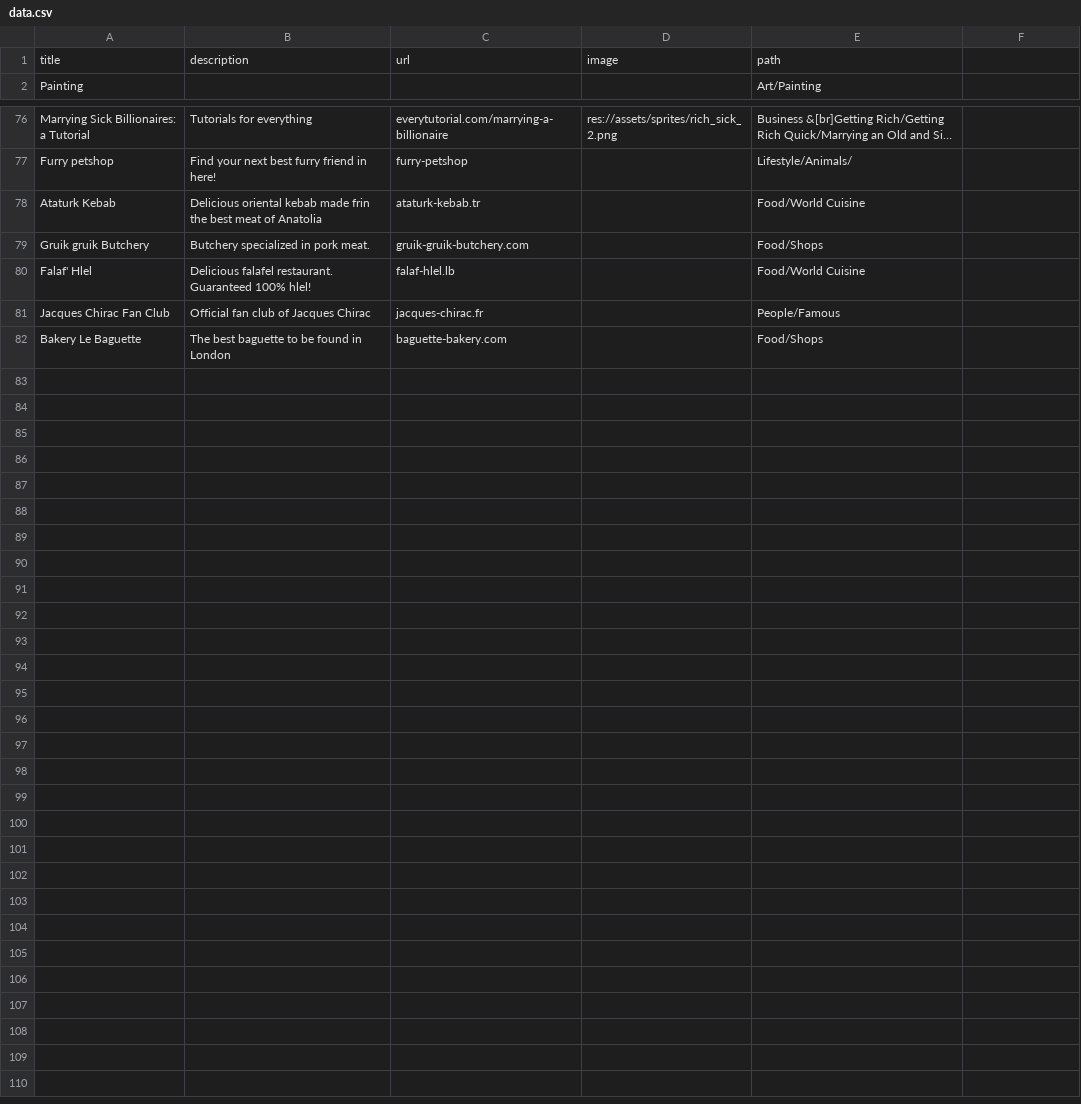
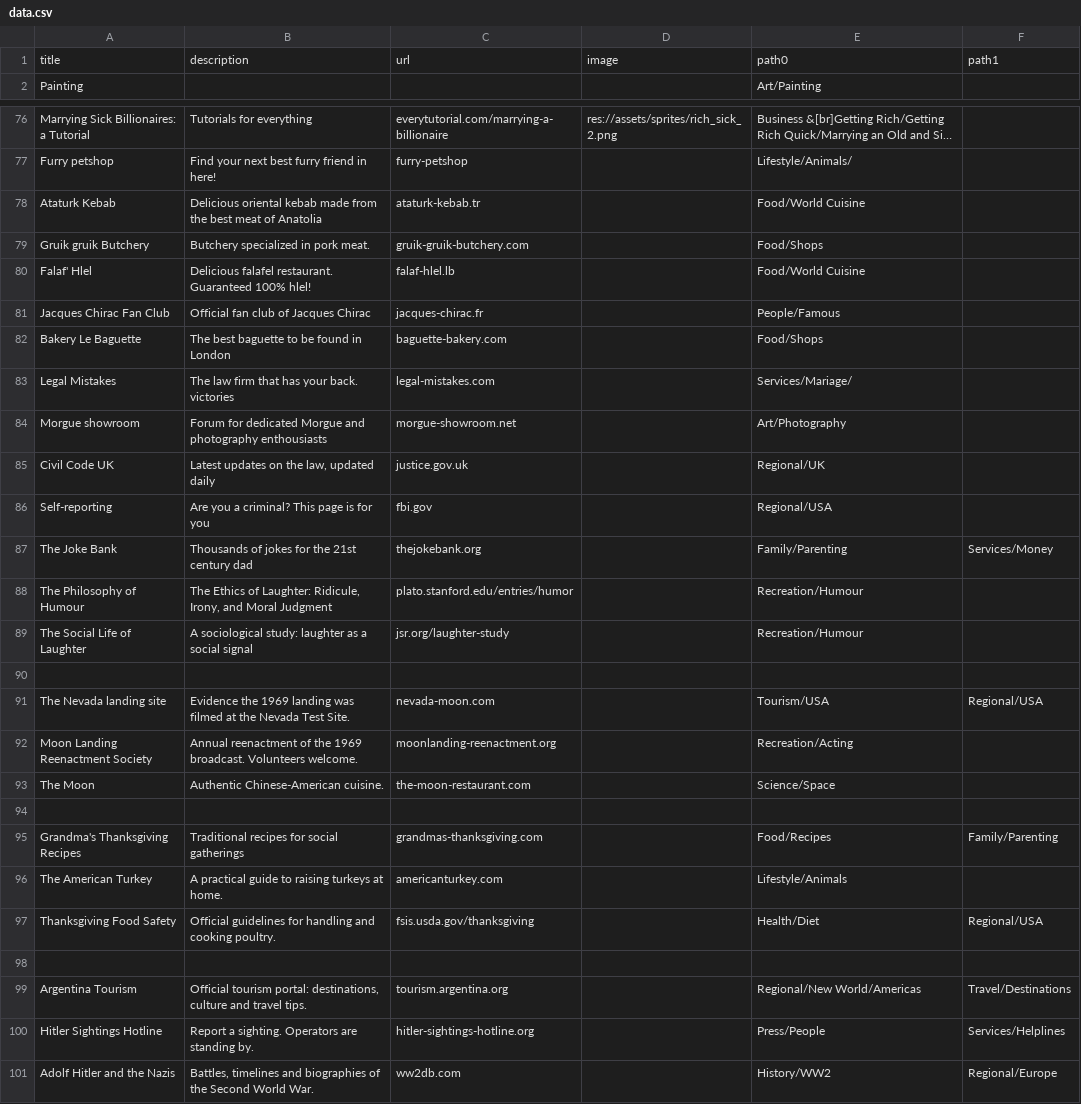
Before and after one commit to nbusser/LD-60, a CSV file: assets/data/data.csv, drawn as a sheet; only a part is shown, gaps mark what is left out; long unchanged cells end in …; the diff names each change by its address in the sheet, - before the commit and + after, or states it on an @@ line.

```diff
--- a/assets/data/data.csv
+++ b/assets/data/data.csv
-E1: path
+E1: path0
-F1: (empty)
+F1: path1
-B78: …kebab made frin the best…
+B78: …kebab made from the best…
+row 83: Legal Mistakes | The law firm that has your back. victories | legal-mistakes.com |  | Services/Mariage/
+row 84: Morgue showroom | Forum for dedicated Morgue and photography enthousiasts | morgue-showroom.net |  | Art/Photography
+row 85: Civil Code UK | Latest updates on the law, updated daily | justice.gov.uk |  | Regional/UK
+row 86: Self-reporting | Are you a criminal? This page is for you | fbi.gov |  | Regional/USA
+row 87: The Joke Bank | Thousands of jokes for the 21st century dad | thejokebank.org |  | Family/Parenting | Services/Money
+row 88: The Philosophy of Humour | The Ethics of Laughter: Ridicule, Irony, and Moral Judgment | plato.stanford.edu/entries/humor |  | Recreation/Humour
+row 89: The Social Life of Laughter | A sociological study: laughter as a social signal | jsr.org/laughter-study |  | Recreation/Humour
+row 90: (empty)
+row 91: The Nevada landing site | Evidence the 1969 landing was filmed at the Nevada Test Site. | nevada-moon.com |  | Tourism/USA | Regional/USA
+row 92: Moon Landing Reenactment Society | Annual reenactment of the 1969 broadcast. Volunteers welcome. | moonlanding-reenactment.org |  | Recreation/Acting
+row 93: The Moon | Authentic Chinese-American cuisine. | the-moon-restaurant.com |  | Science/Space
+row 94: (empty)
+row 95: Grandma's Thanksgiving Recipes | Traditional recipes for social gatherings | grandmas-thanksgiving.com |  | Food/Recipes | Family/Parenting
+row 96: The American Turkey | A practical guide to raising turkeys at home. | americanturkey.com |  | Lifestyle/Animals
+row 97: Thanksgiving Food Safety | Official guidelines for handling and cooking poultry. | fsis.usda.gov/thanksgiving |  | Health/Diet | Regional/USA
+row 98: (empty)
+row 99: Argentina Tourism | Official tourism portal: destinations, culture and travel tips. | tourism.argentina.org |  | Regional/New World/Americas | Travel/Destinations
+row 100: Hitler Sightings Hotline | Report a sighting. Operators are standing by. | hitler-sightings-hotline.org |  | Press/People | Services/Helplines
+row 101: Adolf Hitler and the Nazis | Battles, timelines and biographies of the Second World War. | ww2db.com |  | History/WW2 | Regional/Europe
```
Also changed, not shown: assets/data/queries.csv.
